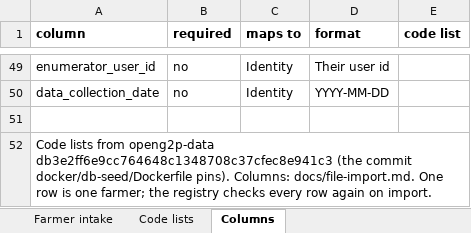
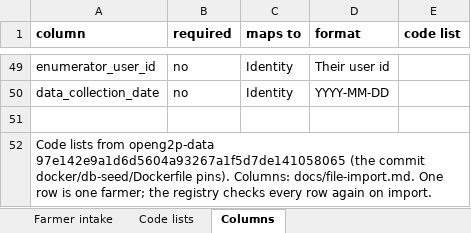
Before and after one commit to Centre-for-Open-Societal-Systems/farmer-registry, an Excel workbook: import-templates/farmer_intake_import_template.xlsx, sheet Columns, drawn as a sheet; only a part is shown, gaps mark what is left out; values as stored, in another font and other column widths than the file's, no borders; the diff names each change by its address in the sheet, - before the commit and + after, or states it on an @@ line.

Commit message:
db-seed: openg2p-data at 97e142e, where every sample person has a source of income (#336)
Moves the db-seed image and the intake import template to openg2p-data 97e142e, where the 11 sample non-farmers have a source of income, so the sample loader can load all 21 farmers.

```diff
--- a/import-templates/farmer_intake_import_template.xlsx (sheet Columns)
+++ b/import-templates/farmer_intake_import_template.xlsx (sheet Columns)
-A52 (column): …from openg2p-data db3e2ff6e9cc764648c1348708c37cfec8e941c3 (the commit…
+A52 (column): …from openg2p-data 97e142e9a1d6d5604a93267a1f5d7de141058065 (the commit…
```
Also changed, not shown: 2 other files.
